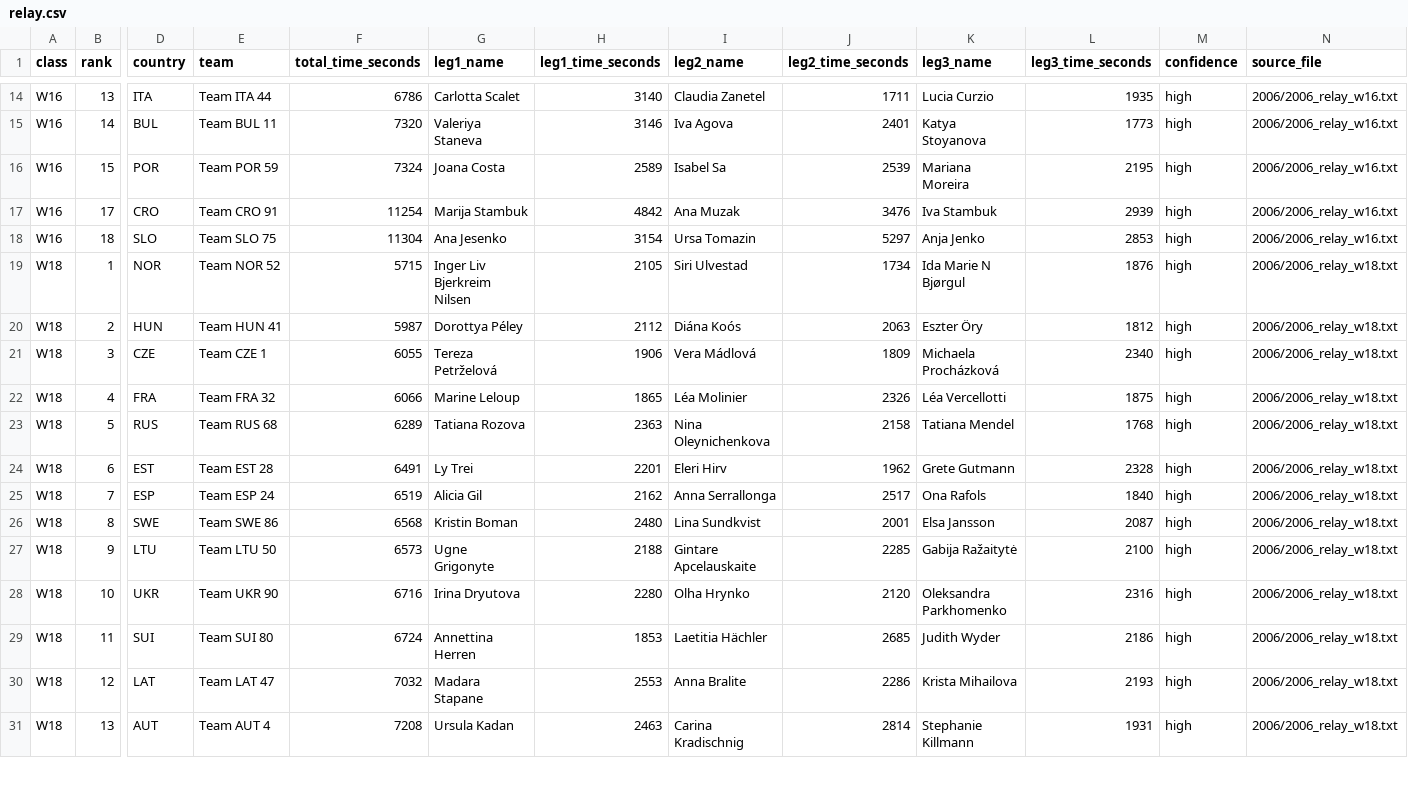
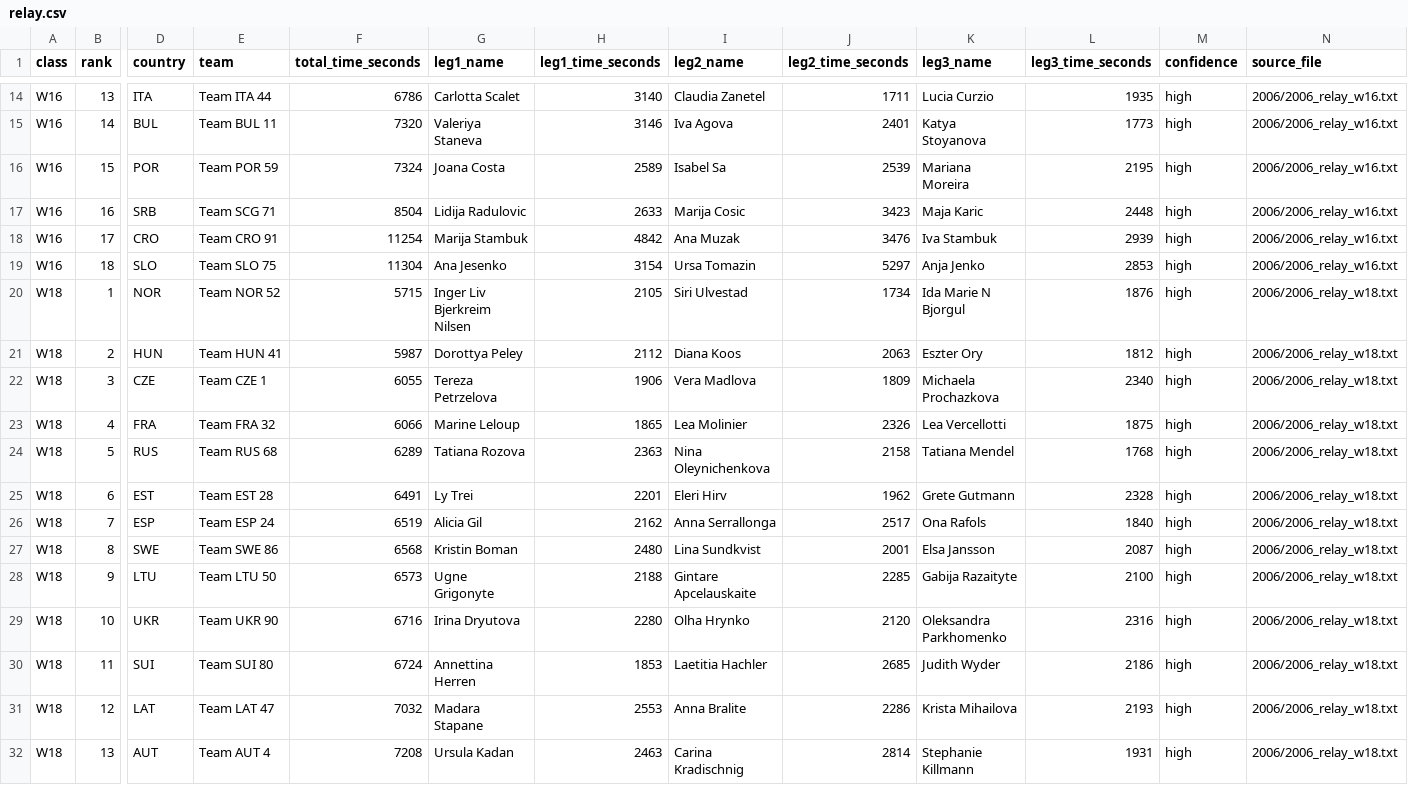
Before and after one commit to klemenkenda/eyoc-archive, a CSV file: results/2006/relay.csv, drawn as a sheet; only a part is shown, gaps mark what is left out; addresses are those after the commit; rows hold the shown columns only; the diff covers the shown part only; the diff names each change by its address in the sheet, - before the commit and + after, or states it on an @@ line.

```diff
--- a/results/2006/relay.csv
+++ b/results/2006/relay.csv
+row 17: W16 | 16 | SRB | Team SCG 71 | 8504 | Lidija Radulovic | 2633 | Marija Cosic | 3423 | Maja Karic | 2448 | high | 2006/2006_relay_w16.txt
-K20 (leg3_name): Ida Marie N Bjørgul
+K20 (leg3_name): Ida Marie N Bjorgul
-G21 (leg1_name): Dorottya Péley
+G21 (leg1_name): Dorottya Peley
-I21 (leg2_name): Diána Koós
+I21 (leg2_name): Diana Koos
-K21 (leg3_name): Eszter Öry
+K21 (leg3_name): Eszter Ory
-G22 (leg1_name): Tereza Petrželová
+G22 (leg1_name): Tereza Petrzelova
-I22 (leg2_name): Vera Mádlová
+I22 (leg2_name): Vera Madlova
-K22 (leg3_name): Michaela Procházková
+K22 (leg3_name): Michaela Prochazkova
-I23 (leg2_name): Léa Molinier
+I23 (leg2_name): Lea Molinier
-K23 (leg3_name): Léa Vercellotti
+K23 (leg3_name): Lea Vercellotti
-K28 (leg3_name): Gabija Ražaitytė
+K28 (leg3_name): Gabija Razaityte
-I30 (leg2_name): Laetitia Hächler
+I30 (leg2_name): Laetitia Hachler
```
Also changed, not shown: 2 added rows and 29 edited cells elsewhere in this file, results/2005/long.csv, results/2005/relay.csv, 52 other files.
